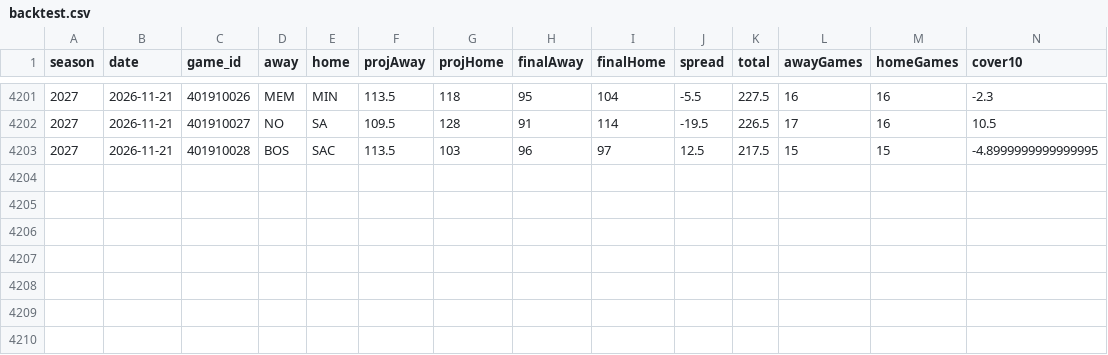
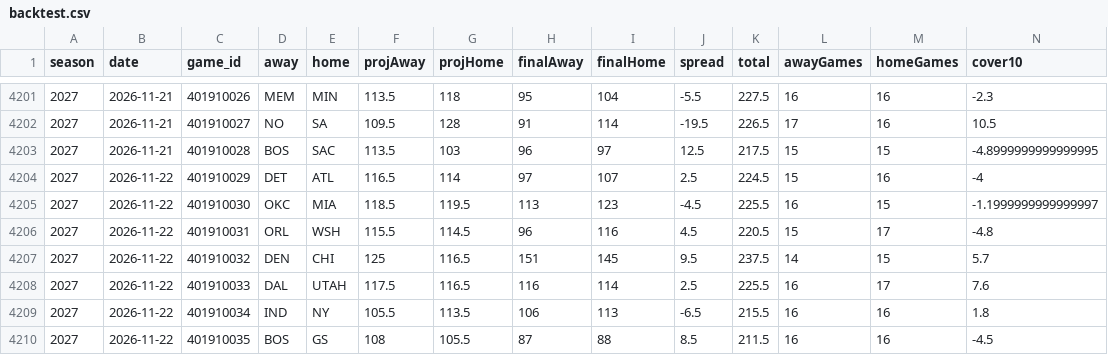
Before and after one commit to sammoldenhauer-ops/NBA-Model, a CSV file: web/public/data/backtest.csv, drawn as a sheet; only a part is shown, gaps mark what is left out; rows hold the shown columns only; the diff names each change by its address in the sheet, - before the commit and + after, or states it on an @@ line.

```diff
--- a/web/public/data/backtest.csv
+++ b/web/public/data/backtest.csv
+row 4204: 2027 | 2026-11-22 | 401910029 | DET | ATL | 116.5 | 114 | 97 | 107 | 2.5 | 224.5 | 15 | 16 | -4
+row 4205: 2027 | 2026-11-22 | 401910030 | OKC | MIA | 118.5 | 119.5 | 113 | 123 | -4.5 | 225.5 | 16 | 15 | -1.1999999999999997
+row 4206: 2027 | 2026-11-22 | 401910031 | ORL | WSH | 115.5 | 114.5 | 96 | 116 | 4.5 | 220.5 | 15 | 17 | -4.8
+row 4207: 2027 | 2026-11-22 | 401910032 | DEN | CHI | 125 | 116.5 | 151 | 145 | 9.5 | 237.5 | 14 | 15 | 5.7
+row 4208: 2027 | 2026-11-22 | 401910033 | DAL | UTAH | 117.5 | 116.5 | 116 | 114 | 2.5 | 225.5 | 16 | 17 | 7.6
+row 4209: 2027 | 2026-11-22 | 401910034 | IND | NY | 105.5 | 113.5 | 106 | 113 | -6.5 | 215.5 | 16 | 16 | 1.8
+row 4210: 2027 | 2026-11-22 | 401910035 | BOS | GS | 108 | 105.5 | 87 | 88 | 8.5 | 211.5 | 16 | 16 | -4.5
```
Also changed, not shown: pipeline/cache/lines.csv, web/public/data/stats/league_averages.csv, 20 other files.
